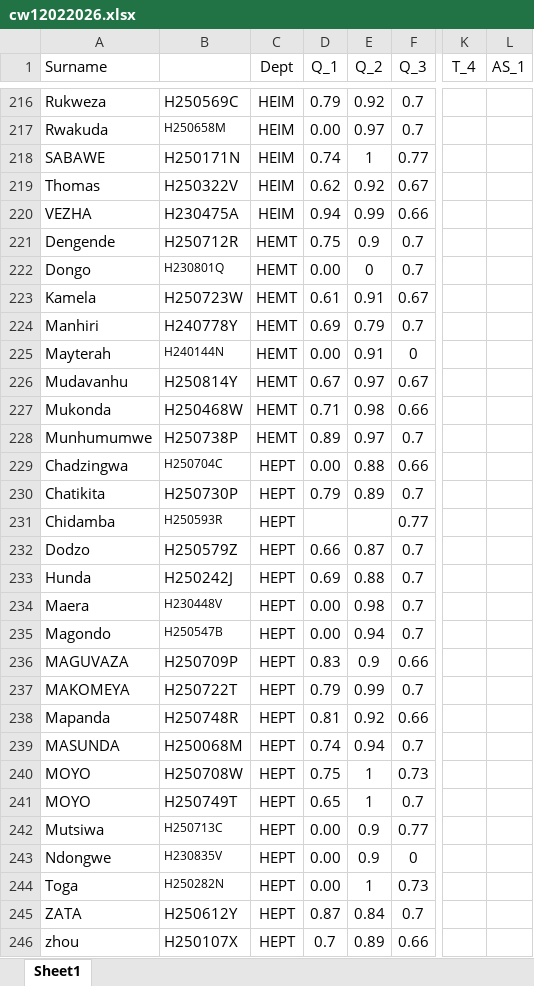
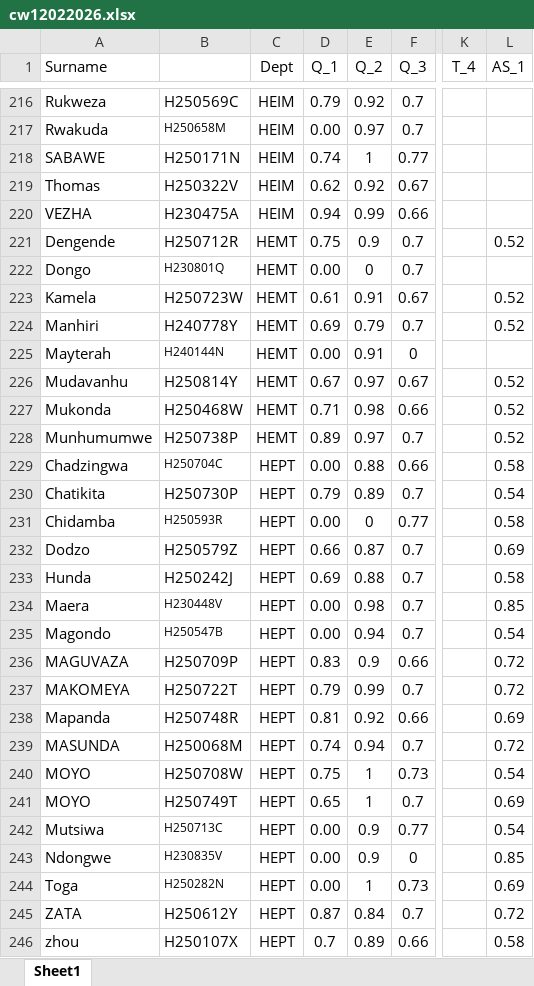
Before and after one commit to tnmutusva/course, an Excel workbook: cw12022026.xlsx, sheet Sheet1, drawn as a sheet; only a part is shown, gaps mark what is left out; values as stored, in another font and other column widths than the file's, no borders; table styles not drawn; the diff covers the shown part only; the diff names each change by its address in the sheet, - before the commit and + after, or states it on an @@ line.

Commit message:
Update cw12022026.xlsx

```diff
--- a/cw12022026.xlsx (sheet Sheet1)
+++ b/cw12022026.xlsx (sheet Sheet1)
-L221 (AS_1): (empty)
+L221 (AS_1): 0.52
-L223:L224 (AS_1): (empty)
+L223:L224 (AS_1): 0.52
-L226:L228 (AS_1): (empty)
+L226:L228 (AS_1): 0.52
-L229 (AS_1): (empty)
+L229 (AS_1): 0.58
-L230 (AS_1): (empty)
+L230 (AS_1): 0.54
-D231 (Q_1): (empty)
+D231 (Q_1): 0.00
-E231 (Q_2): (empty)
+E231 (Q_2): 0
-L231 (AS_1): (empty)
+L231 (AS_1): 0.58
-L232 (AS_1): (empty)
+L232 (AS_1): 0.69
-L233 (AS_1): (empty)
+L233 (AS_1): 0.58
-L234 (AS_1): (empty)
+L234 (AS_1): 0.85
-L235 (AS_1): (empty)
+L235 (AS_1): 0.54
-L236:L237 (AS_1): (empty)
+L236:L237 (AS_1): 0.72
-L238 (AS_1): (empty)
+L238 (AS_1): 0.69
-L239 (AS_1): (empty)
+L239 (AS_1): 0.72
-L240 (AS_1): (empty)
+L240 (AS_1): 0.54
-L241 (AS_1): (empty)
+L241 (AS_1): 0.69
-L242 (AS_1): (empty)
+L242 (AS_1): 0.54
-L243 (AS_1): (empty)
+L243 (AS_1): 0.85
-L244 (AS_1): (empty)
+L244 (AS_1): 0.69
-L245 (AS_1): (empty)
+L245 (AS_1): 0.72
-L246 (AS_1): (empty)
+L246 (AS_1): 0.58
```
Also changed, not shown: 26 edited cells and cell formats elsewhere in this sheet.
